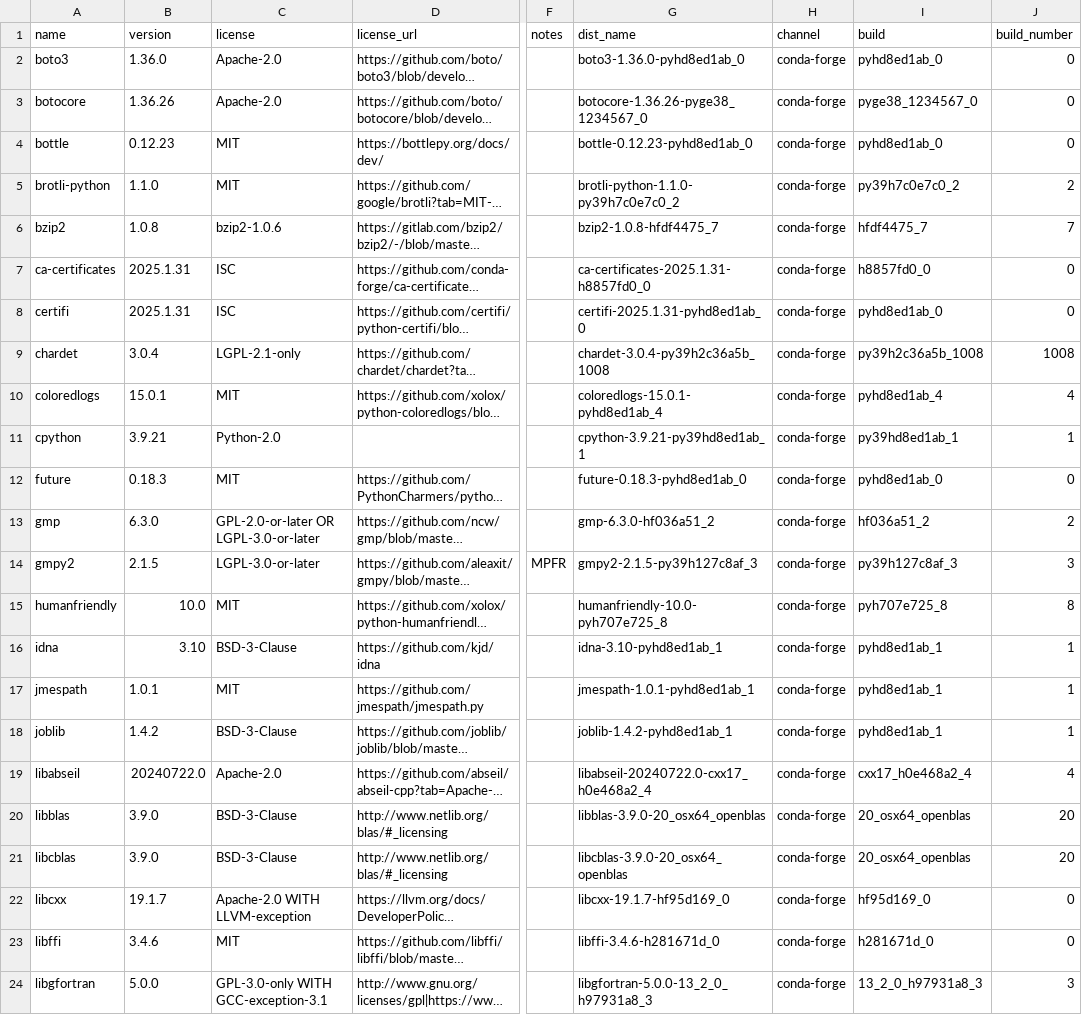
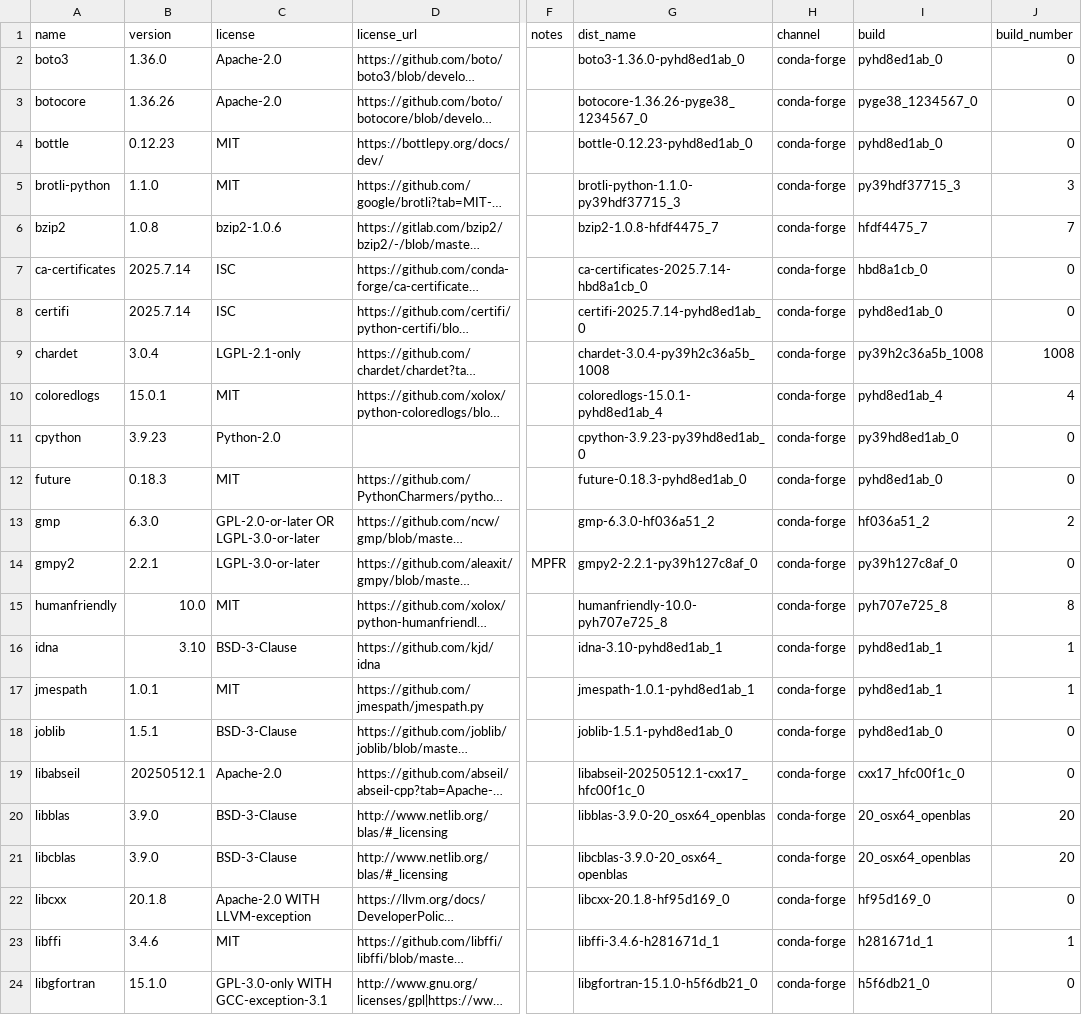
Before and after one commit to splunk/Splunk-python-for-scientific-computing, a CSV file: darwin_x86_64/license_report.csv, drawn as a sheet; only a part is shown, gaps mark what is left out; long unchanged cells end in …; the diff covers the shown part only; the diff names each change by its address in the sheet, - before the commit and + after, or states it on an @@ line.

Commit message:
Upgraded the PSC version to 3.2.4 for ES windows issue

```diff
--- a/darwin_x86_64/license_report.csv
+++ b/darwin_x86_64/license_report.csv
-G5 (dist_name): brotli-python-1.1.0-py39h7c0e7c0_2
+G5 (dist_name): brotli-python-1.1.0-py39hdf37715_3
-I5 (build): py39h7c0e7c0_2
+I5 (build): py39hdf37715_3
-J5 (build_number): 2
+J5 (build_number): 3
-B7:B8 (version): 2025.1.31
+B7:B8 (version): 2025.7.14
-G7 (dist_name): ca-certificates-2025.1.31-h8857fd0_0
+G7 (dist_name): ca-certificates-2025.7.14-hbd8a1cb_0
-I7 (build): h8857fd0_0
+I7 (build): hbd8a1cb_0
-G8 (dist_name): certifi-2025.1.31-pyhd8ed1ab_0
+G8 (dist_name): certifi-2025.7.14-pyhd8ed1ab_0
-B11 (version): 3.9.21
+B11 (version): 3.9.23
-G11 (dist_name): cpython-3.9.21-py39hd8ed1ab_1
+G11 (dist_name): cpython-3.9.23-py39hd8ed1ab_0
-I11 (build): py39hd8ed1ab_1
+I11 (build): py39hd8ed1ab_0
-J11 (build_number): 1
+J11 (build_number): 0
-B14 (version): 2.1.5
+B14 (version): 2.2.1
-G14 (dist_name): gmpy2-2.1.5-py39h127c8af_3
+G14 (dist_name): gmpy2-2.2.1-py39h127c8af_0
-I14 (build): py39h127c8af_3
+I14 (build): py39h127c8af_0
-J14 (build_number): 3
+J14 (build_number): 0
-B18 (version): 1.4.2
+B18 (version): 1.5.1
-G18 (dist_name): joblib-1.4.2-pyhd8ed1ab_1
+G18 (dist_name): joblib-1.5.1-pyhd8ed1ab_0
-I18 (build): pyhd8ed1ab_1
+I18 (build): pyhd8ed1ab_0
-J18 (build_number): 1
+J18 (build_number): 0
-B19 (version): 20240722.0
+B19 (version): 20250512.1
-G19 (dist_name): libabseil-20240722.0-cxx17_h0e468a2_4
+G19 (dist_name): libabseil-20250512.1-cxx17_hfc00f1c_0
-I19 (build): cxx17_h0e468a2_4
+I19 (build): cxx17_hfc00f1c_0
-J19 (build_number): 4
+J19 (build_number): 0
-B22 (version): 19.1.7
+B22 (version): 20.1.8
-G22 (dist_name): libcxx-19.1.7-hf95d169_0
+G22 (dist_name): libcxx-20.1.8-hf95d169_0
-G23 (dist_name): libffi-3.4.6-h281671d_0
+G23 (dist_name): libffi-3.4.6-h281671d_1
-I23 (build): h281671d_0
+I23 (build): h281671d_1
-J23 (build_number): 0
+J23 (build_number): 1
-B24 (version): 5.0.0
+B24 (version): 15.1.0
-G24 (dist_name): libgfortran-5.0.0-13_2_0_h97931a8_3
+G24 (dist_name): libgfortran-15.1.0-h5f6db21_0
-I24 (build): 13_2_0_h97931a8_3
+I24 (build): h5f6db21_0
-J24 (build_number): 3
+J24 (build_number): 0
```
Also changed, not shown: 1 added row and 55 edited cells elsewhere in this file, linux_x86_64/license_report.csv, windows_x86_64/license_report.csv, 6 other files.
